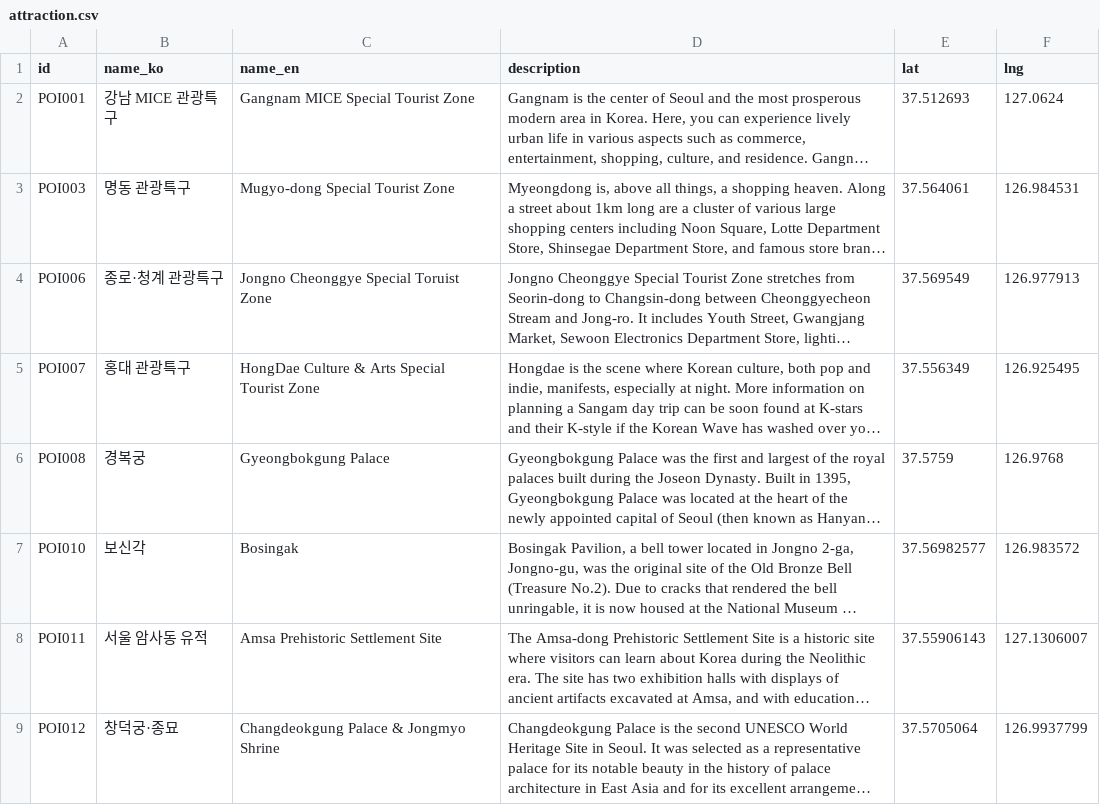
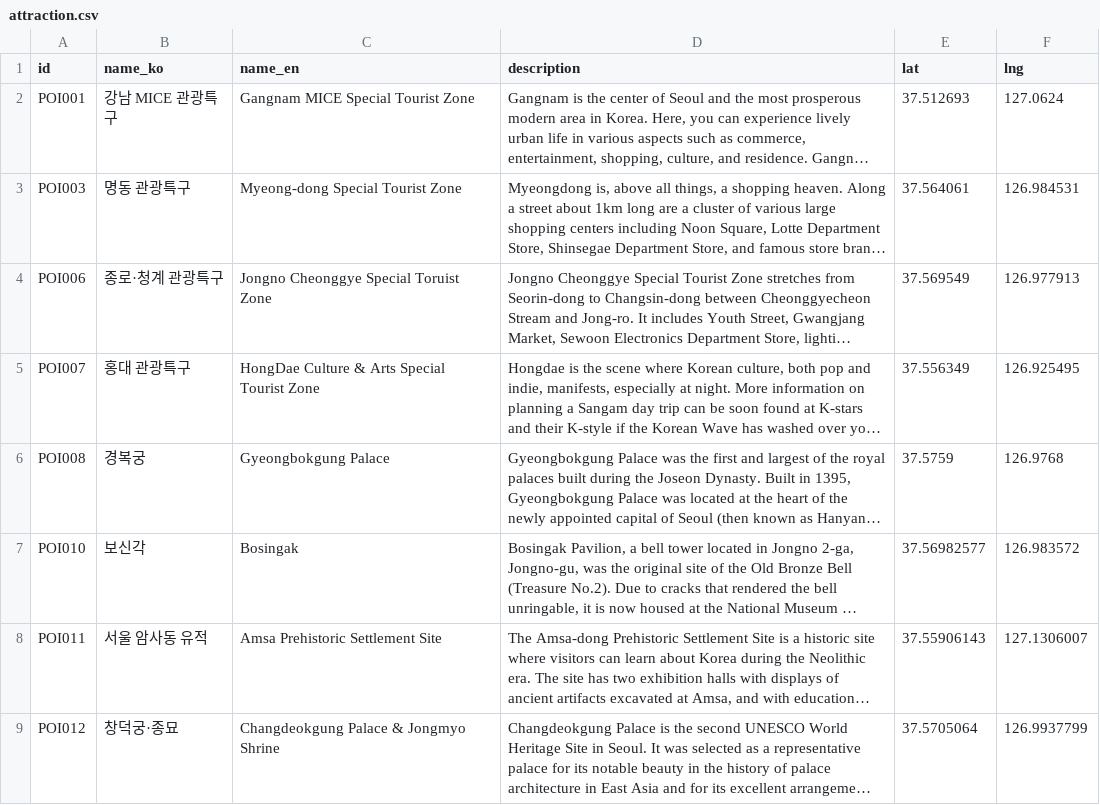
Before and after one commit to kohwj1/nowinseoul, a CSV file: data/attraction.csv, drawn as a sheet; only a part is shown; long unchanged cells end in …; the diff names each change by its address in the sheet, - before the commit and + after, or states it on an @@ line.

```diff
--- a/data/attraction.csv
+++ b/data/attraction.csv
-C3 (name_en): Mugyo-dong Special Tourist Zone
+C3 (name_en): Myeong-dong Special Tourist Zone
```
Also changed, not shown: 10 other files.
